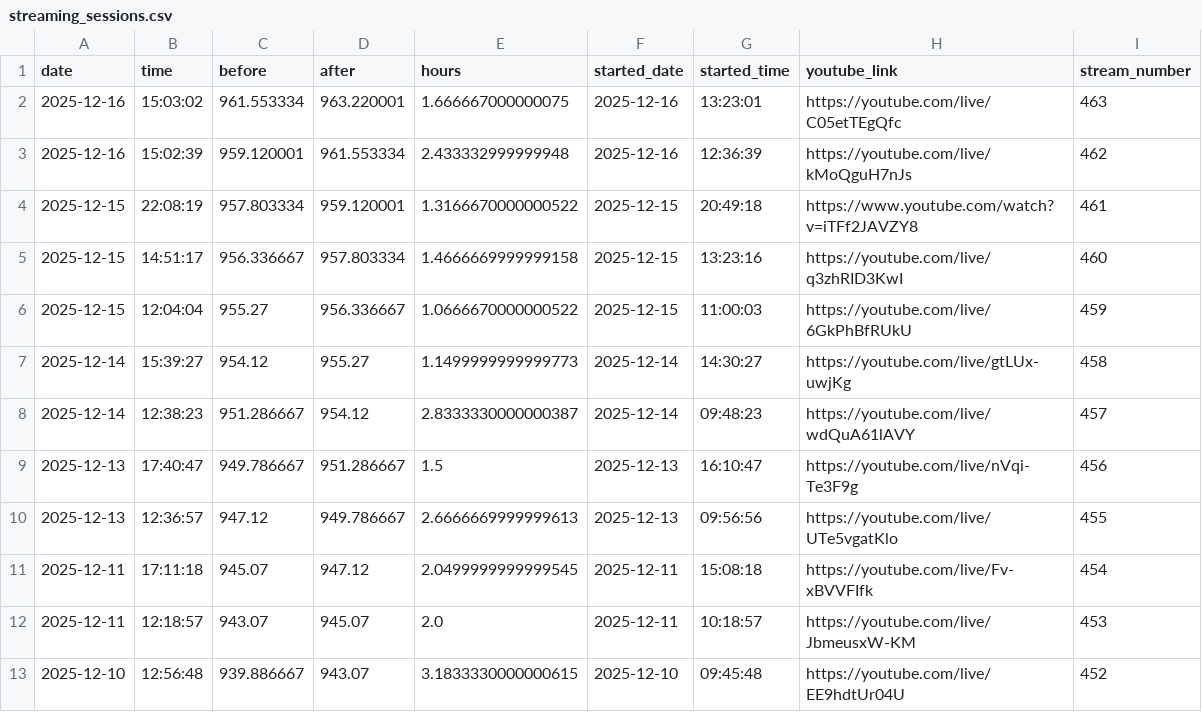
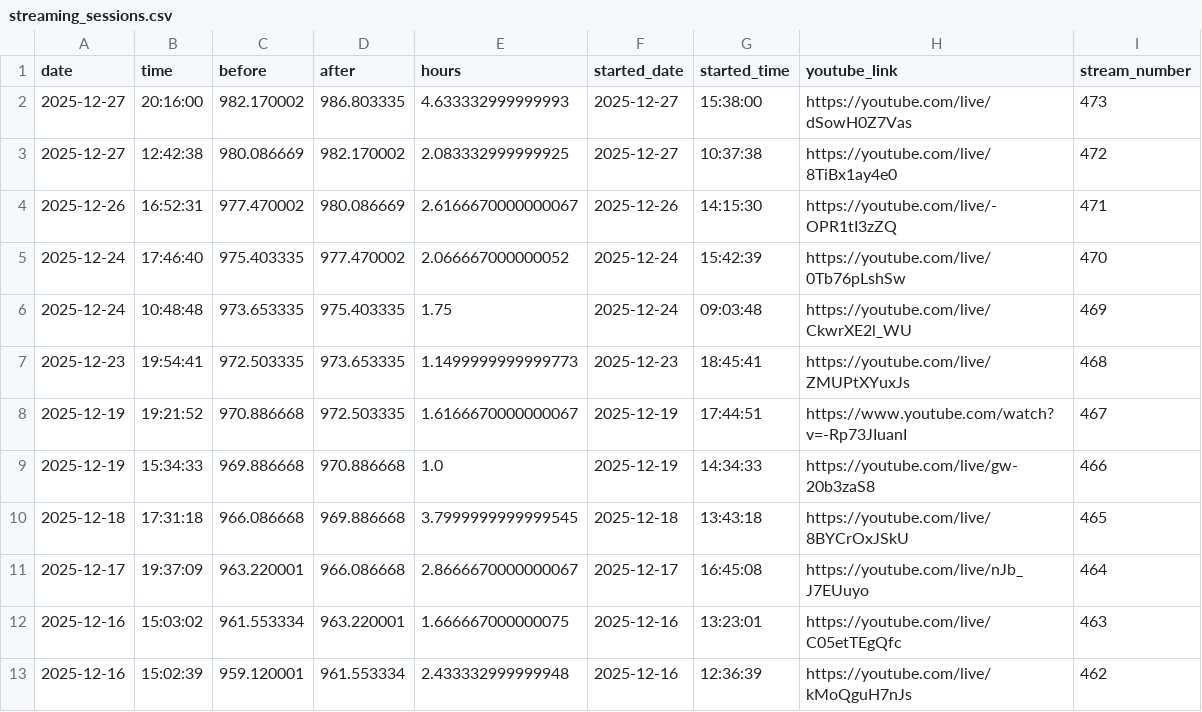
Before and after one commit to BriceChivu/Mandarin-progression, a CSV file: streaming_sessions.csv, drawn as a sheet; only a part is shown; the shorter side is filled out with more unchanged rows; the diff names each change by its address in the sheet, - before the commit and + after, or states it on an @@ line.

```diff
--- a/streaming_sessions.csv
+++ b/streaming_sessions.csv
+row 2: 2025-12-27 | 20:16:00 | 982.170002 | 986.803335 | 4.633332999999993 | 2025-12-27 | 15:38:00 | https://youtube.com/live/dSowH0Z7Vas | 473
+row 3: 2025-12-27 | 12:42:38 | 980.086669 | 982.170002 | 2.083332999999925 | 2025-12-27 | 10:37:38 | https://youtube.com/live/8TiBx1ay4e0 | 472
+row 4: 2025-12-26 | 16:52:31 | 977.470002 | 980.086669 | 2.6166670000000067 | 2025-12-26 | 14:15:30 | https://youtube.com/live/-OPR1tI3zZQ | 471
+row 5: 2025-12-24 | 17:46:40 | 975.403335 | 977.470002 | 2.066667000000052 | 2025-12-24 | 15:42:39 | https://youtube.com/live/0Tb76pLshSw | 470
+row 6: 2025-12-24 | 10:48:48 | 973.653335 | 975.403335 | 1.75 | 2025-12-24 | 09:03:48 | https://youtube.com/live/CkwrXE2l_WU | 469
+row 7: 2025-12-23 | 19:54:41 | 972.503335 | 973.653335 | 1.1499999999999773 | 2025-12-23 | 18:45:41 | https://youtube.com/live/ZMUPtXYuxJs | 468
+row 8: 2025-12-19 | 19:21:52 | 970.886668 | 972.503335 | 1.6166670000000067 | 2025-12-19 | 17:44:51 | https://www.youtube.com/watch?v=-Rp73JIuanI | 467
+row 9: 2025-12-19 | 15:34:33 | 969.886668 | 970.886668 | 1.0 | 2025-12-19 | 14:34:33 | https://youtube.com/live/gw-20b3zaS8 | 466
+row 10: 2025-12-18 | 17:31:18 | 966.086668 | 969.886668 | 3.7999999999999545 | 2025-12-18 | 13:43:18 | https://youtube.com/live/8BYCrOxJSkU | 465
+row 11: 2025-12-17 | 19:37:09 | 963.220001 | 966.086668 | 2.8666670000000067 | 2025-12-17 | 16:45:08 | https://youtube.com/live/nJb_J7EUuyo | 464
```
Also changed, not shown: daily_summary.csv, runs.csv, 7 other files.
